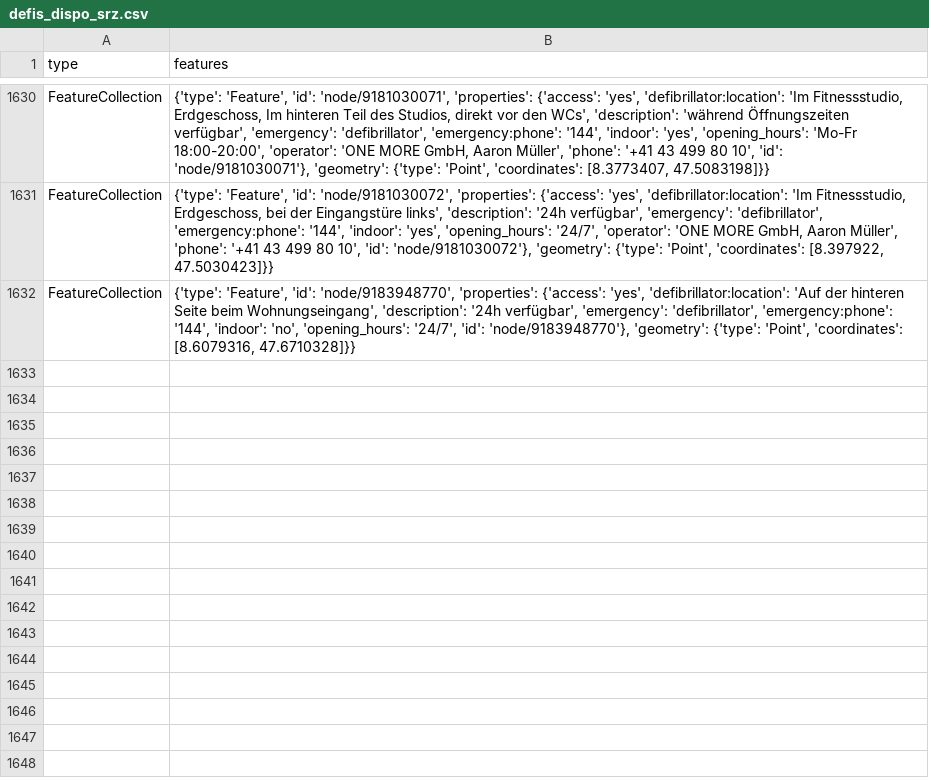
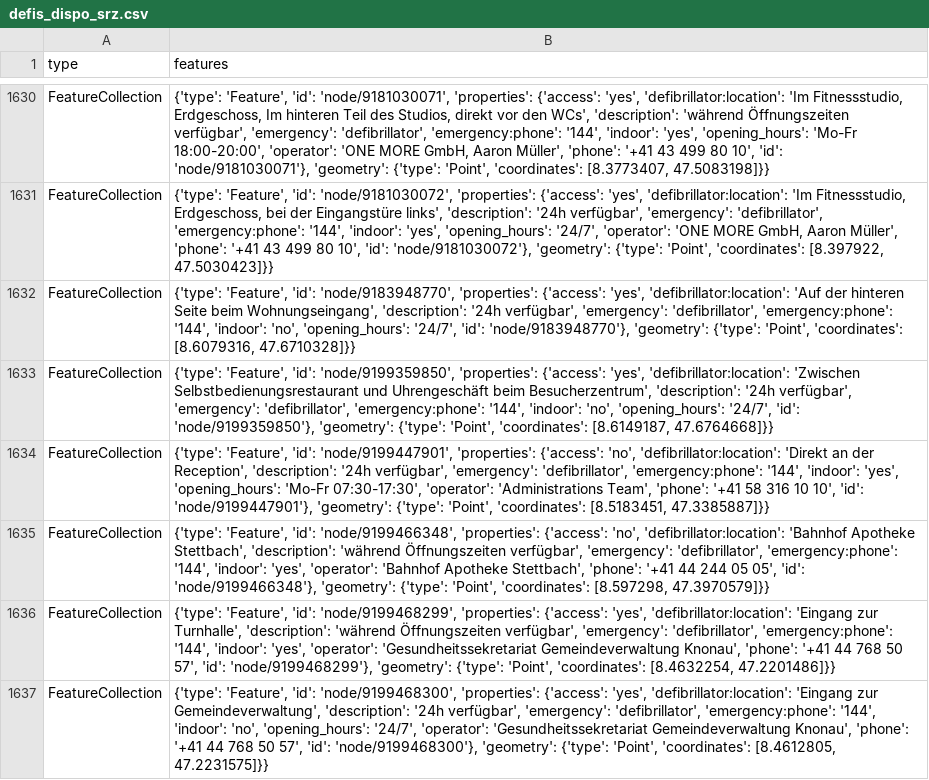
Before and after one commit to OpenBracketsCH/defi_data, a CSV file: data/csv/defis_dispo_srz.csv, drawn as a sheet; only a part is shown, gaps mark what is left out; the diff names each change by its address in the sheet, - before the commit and + after, or states it on an @@ line.

```diff
--- a/data/csv/defis_dispo_srz.csv
+++ b/data/csv/defis_dispo_srz.csv
+row 1633: FeatureCollection | {'type': 'Feature', 'id': 'node/9199359850', 'properties': {'access': 'yes', 'defibrillator:location': 'Zwischen Selbstbedienungsrestaurant und Uhrengeschäft beim Besucherzentrum', 'description': '24h verfügbar', 'emergency': 'defibrillator', 'emergency:phone': '144', 'indoor': 'no', 'opening_hours': '24/7', 'id': 'node/9199359850'}, 'geometry': {'type': 'Point', 'coordinates': [8.6149187, 47.6764668]}}
+row 1634: FeatureCollection | {'type': 'Feature', 'id': 'node/9199447901', 'properties': {'access': 'no', 'defibrillator:location': 'Direkt an der Reception', 'description': '24h verfügbar', 'emergency': 'defibrillator', 'emergency:phone': '144', 'indoor': 'yes', 'opening_hours': 'Mo-Fr 07:30-17:30', 'operator': 'Administrations Team', 'phone': '+41 58 316 10 10', 'id': 'node/9199447901'}, 'geometry': {'type': 'Point', 'coordinates': [8.5183451, 47.3385887]}}
+row 1635: FeatureCollection | {'type': 'Feature', 'id': 'node/9199466348', 'properties': {'access': 'no', 'defibrillator:location': 'Bahnhof Apotheke Stettbach', 'description': 'während Öffnungszeiten verfügbar', 'emergency': 'defibrillator', 'emergency:phone': '144', 'indoor': 'yes', 'operator': 'Bahnhof Apotheke Stettbach', 'phone': '+41 44 244 05 05', 'id': 'node/9199466348'}, 'geometry': {'type': 'Point', 'coordinates': [8.597298, 47.3970579]}}
+row 1636: FeatureCollection | {'type': 'Feature', 'id': 'node/9199468299', 'properties': {'access': 'yes', 'defibrillator:location': 'Eingang zur Turnhalle', 'description': 'während Öffnungszeiten verfügbar', 'emergency': 'defibrillator', 'emergency:phone': '144', 'indoor': 'yes', 'operator': 'Gesundheitssekretariat Gemeindeverwaltung Knonau', 'phone': '+41 44 768 50 57', 'id': 'node/9199468299'}, 'geometry': {'type': 'Point', 'coordinates': [8.4632254, 47.2201486]}}
+row 1637: FeatureCollection | {'type': 'Feature', 'id': 'node/9199468300', 'properties': {'access': 'yes', 'defibrillator:location': 'Eingang zur Gemeindeverwaltung', 'description': '24h verfügbar', 'emergency': 'defibrillator', 'emergency:phone': '144', 'indoor': 'no', 'opening_hours': '24/7', 'operator': 'Gesundheitssekretariat Gemeindeverwaltung Knonau', 'phone': '+41 44 768 50 57', 'id': 'node/9199468300'}, 'geometry': {'type': 'Point', 'coordinates': [8.4612805, 47.2231575]}}
```
Also changed, not shown: data/csv/defis_dispo_knzsg.csv, data/csv/defis_kt_ag.csv, 9 other files.
